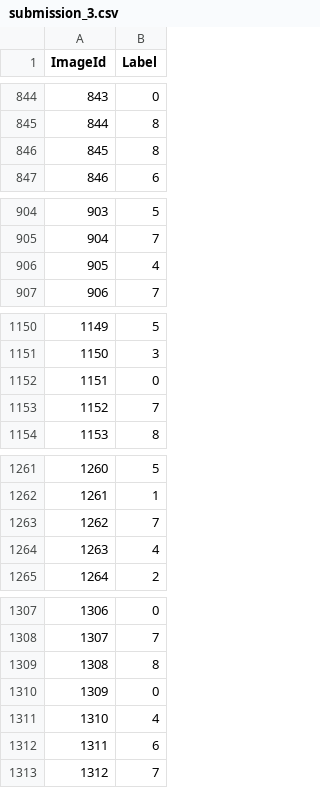
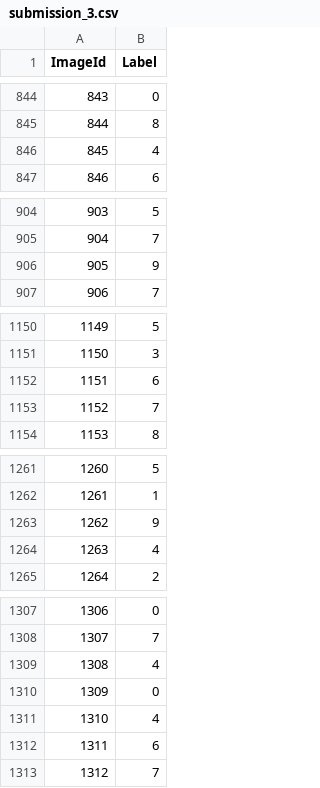
Before and after one commit to sgneves/competitions, a CSV file: Digit_recognizer/submission_3.csv, drawn as a sheet; only a part is shown, gaps mark what is left out; the diff covers the shown part only.

```diff
--- a/Digit_recognizer/submission_3.csv
+++ b/Digit_recognizer/submission_3.csv
@@ -845,3 +845,3 @@ ImageId,Label
 844,8
-845,8
+845,4
 846,6
@@ -905,3 +905,3 @@ ImageId,Label
 904,7
-905,4
+905,9
 906,7
@@ -1151,3 +1151,3 @@ ImageId,Label
 1150,3
-1151,0
+1151,6
 1152,7
@@ -1262,3 +1262,3 @@ ImageId,Label
 1261,1
-1262,7
+1262,9
 1263,4
@@ -1308,3 +1308,3 @@ ImageId,Label
 1307,7
-1308,8
+1308,4
 1309,0
```
Also changed, not shown: 155 edited cells elsewhere in this file, 4 other files.
